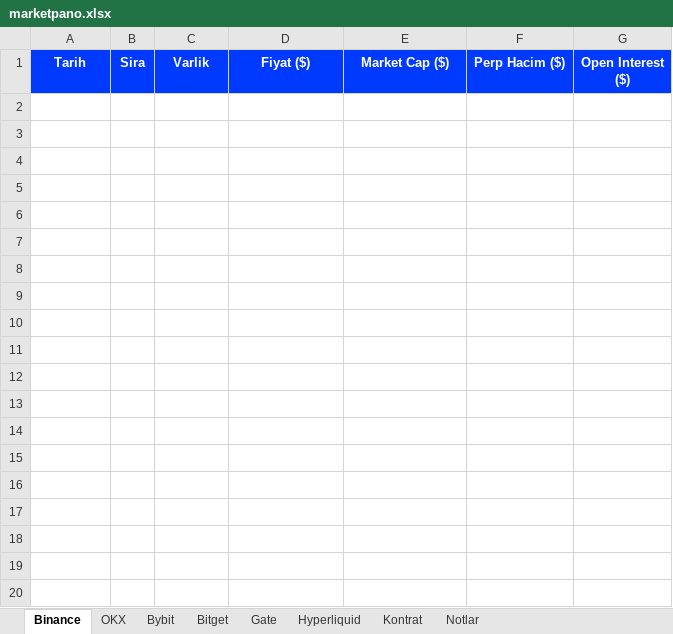
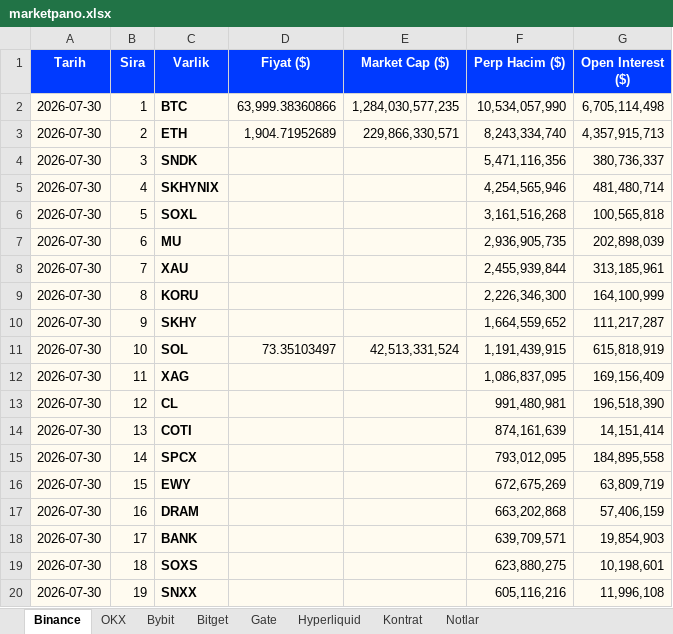
Before and after one commit to batuhanhelvaci-hub/marketpano, an Excel workbook: marketpano.xlsx, sheet Binance, drawn as a sheet; only a part is shown; values as stored, in another font and other column widths than the file's, no borders; the diff covers the shown part only; the diff names each change by its address in the sheet, - before the commit and + after, or states it on an @@ line.

```diff
--- a/marketpano.xlsx (sheet Binance)
+++ b/marketpano.xlsx (sheet Binance)
+row 2: 2026-07-30 | 1 | BTC | 63,999.38360866 | 1,284,030,577,235 | 10,534,057,990 | 6,705,114,498
+row 3: 2026-07-30 | 2 | ETH | 1,904.71952689 | 229,866,330,571 | 8,243,334,740 | 4,357,915,713
+row 4: 2026-07-30 | 3 | SNDK |  |  | 5,471,116,356 | 380,736,337
+row 5: 2026-07-30 | 4 | SKHYNIX |  |  | 4,254,565,946 | 481,480,714
+row 6: 2026-07-30 | 5 | SOXL |  |  | 3,161,516,268 | 100,565,818
+row 7: 2026-07-30 | 6 | MU |  |  | 2,936,905,735 | 202,898,039
+row 8: 2026-07-30 | 7 | XAU |  |  | 2,455,939,844 | 313,185,961
+row 9: 2026-07-30 | 8 | KORU |  |  | 2,226,346,300 | 164,100,999
+row 10: 2026-07-30 | 9 | SKHY |  |  | 1,664,559,652 | 111,217,287
+row 11: 2026-07-30 | 10 | SOL | 73.35103497 | 42,513,331,524 | 1,191,439,915 | 615,818,919
+row 12: 2026-07-30 | 11 | XAG |  |  | 1,086,837,095 | 169,156,409
+row 13: 2026-07-30 | 12 | CL |  |  | 991,480,981 | 196,518,390
+row 14: 2026-07-30 | 13 | COTI |  |  | 874,161,639 | 14,151,414
+row 15: 2026-07-30 | 14 | SPCX |  |  | 793,012,095 | 184,895,558
+row 16: 2026-07-30 | 15 | EWY |  |  | 672,675,269 | 63,809,719
+row 17: 2026-07-30 | 16 | DRAM |  |  | 663,202,868 | 57,406,159
+row 18: 2026-07-30 | 17 | BANK |  |  | 639,709,571 | 19,854,903
+row 19: 2026-07-30 | 18 | SOXS |  |  | 623,880,275 | 10,198,601
+row 20: 2026-07-30 | 19 | SNXX |  |  | 605,116,216 | 11,996,108
```
Also changed, not shown: 131 added rows elsewhere in this sheet, sheet Bybit, sheet Hyperliquid, sheet OKX, sheet Bitget, sheet Gate, sheet Kontrat, 8 other files.
